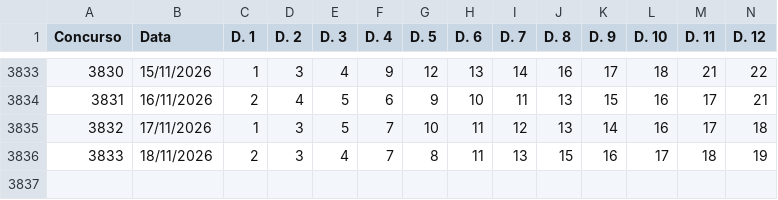
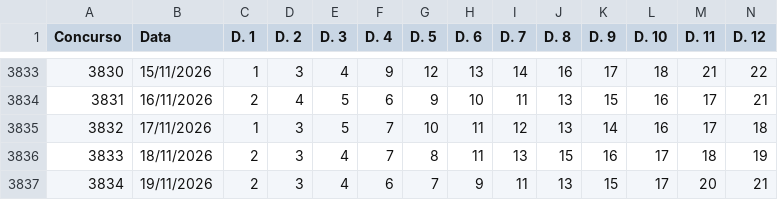
Before and after one commit to carlos-gonc4lves/lotofoco-dados, a CSV file: lotofacil.csv, drawn as a sheet; only a part is shown, gaps mark what is left out; rows hold the shown columns only; the diff names each change by its address in the sheet, - before the commit and + after, or states it on an @@ line.

Commit message:
Atualizar o lotofacil.csv

```diff
--- a/lotofacil.csv
+++ b/lotofacil.csv
+row 3837: 3834 | 19/11/2026 | 2 | 3 | 4 | 6 | 7 | 9 | 11 | 13 | 15 | 17 | 20 | 21
```
